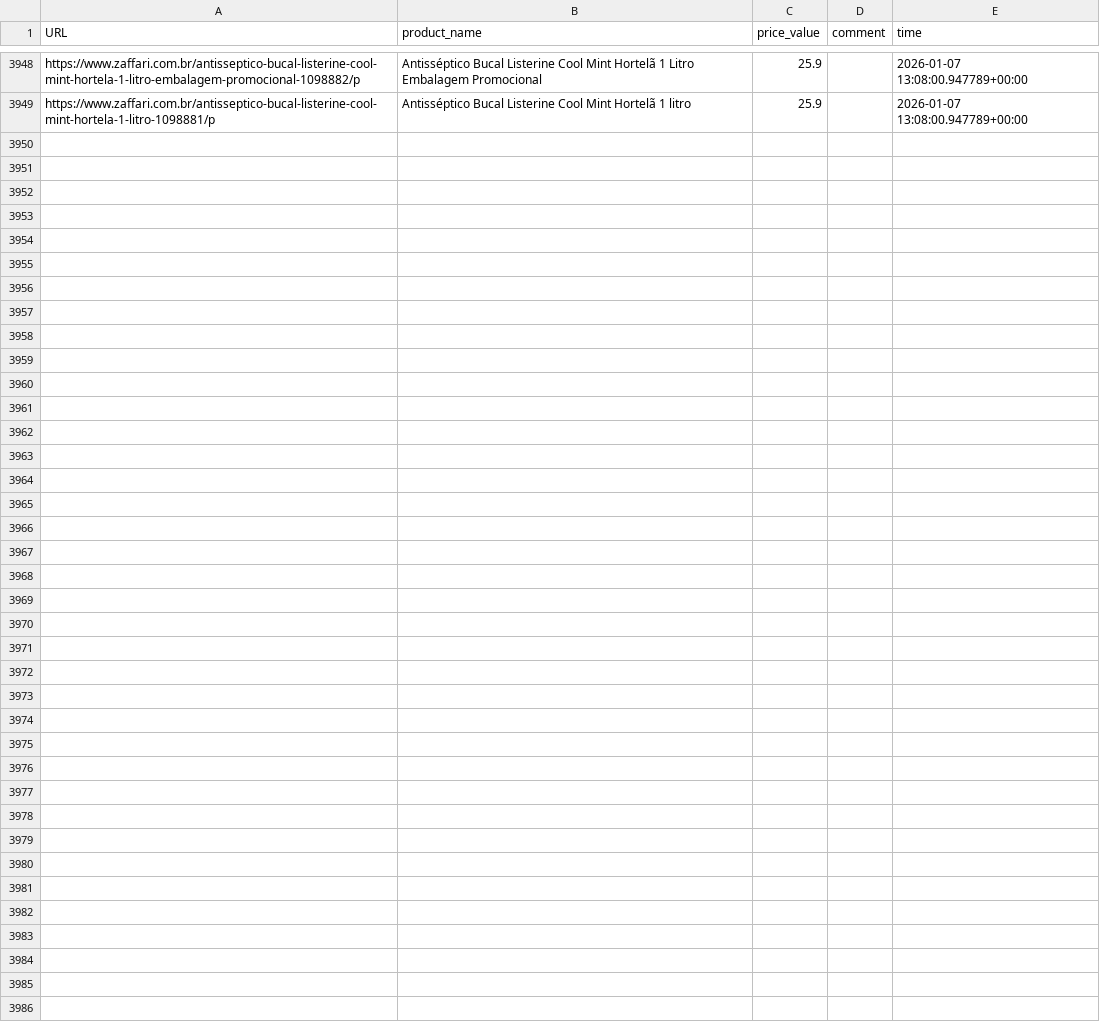
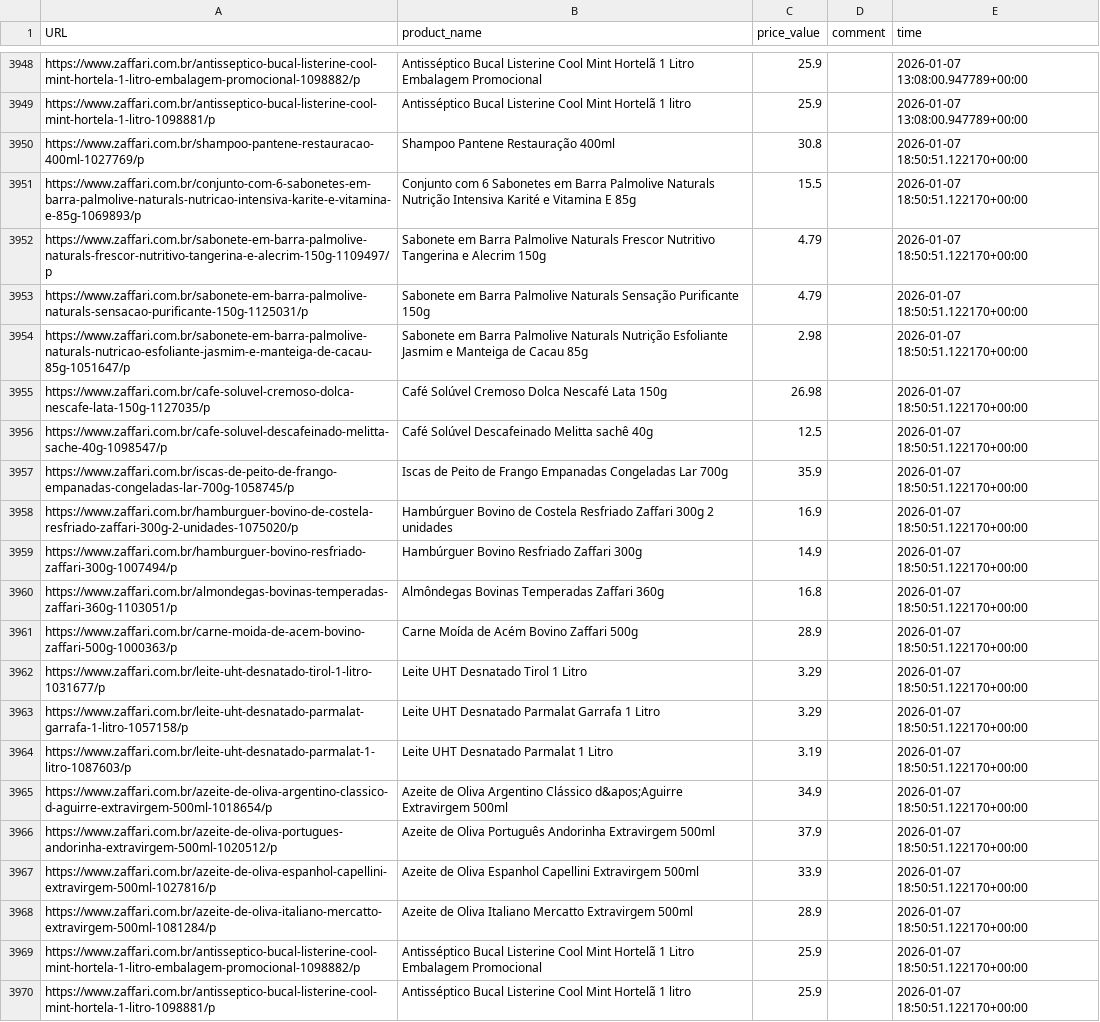
Before and after one commit to GustavoBrunelli/grocery-store-price-insights, a CSV file: database_price.csv, drawn as a sheet; only a part is shown, gaps mark what is left out.

```diff
--- a/database_price.csv
+++ b/database_price.csv
@@ -3949 +3949,22 @@ https://www.zaffari.com.br/antisseptico-bucal-listerine-cool-mint-hortela-1-litr
 https://www.zaffari.com.br/antisseptico-bucal-listerine-cool-mint-hortela-1-litro-1098881/p,Antisséptico Bucal Listerine Cool Mint Hortelã 1 litro,25.9,,2026-01-07 13:08:00.947789+00:00
+https://www.zaffari.com.br/shampoo-pantene-restauracao-400ml-1027769/p,Shampoo Pantene Restauração 400ml,30.8,,2026-01-07 18:50:51.122170+00:00
+https://www.zaffari.com.br/conjunto-com-6-sabonetes-em-barra-palmolive-naturals-nutricao-intensiva-karite-e-vitamina-e-85g-1069893/p,Conjunto com 6 Sabonetes em Barra Palmolive Naturals Nutrição Intensiva Karité e Vitamina E 85g,15.5,,2026-01-07 18:50:51.122170+00:00
+https://www.zaffari.com.br/sabonete-em-barra-palmolive-naturals-frescor-nutritivo-tangerina-e-alecrim-150g-1109497/p,Sabonete em Barra Palmolive Naturals Frescor Nutritivo Tangerina e Alecrim 150g,4.79,,2026-01-07 18:50:51.122170+00:00
+https://www.zaffari.com.br/sabonete-em-barra-palmolive-naturals-sensacao-purificante-150g-1125031/p,Sabonete em Barra Palmolive Naturals Sensação Purificante 150g,4.79,,2026-01-07 18:50:51.122170+00:00
+https://www.zaffari.com.br/sabonete-em-barra-palmolive-naturals-nutricao-esfoliante-jasmim-e-manteiga-de-cacau-85g-1051647/p,Sabonete em Barra Palmolive Naturals Nutrição Esfoliante Jasmim e Manteiga de Cacau 85g,2.98,,2026-01-07 18:50:51.122170+00:00
+https://www.zaffari.com.br/cafe-soluvel-cremoso-dolca-nescafe-lata-150g-1127035/p,Café Solúvel Cremoso Dolca Nescafé Lata 150g,26.98,,2026-01-07 18:50:51.122170+00:00
+https://www.zaffari.com.br/cafe-soluvel-descafeinado-melitta-sache-40g-1098547/p,Café Solúvel Descafeinado Melitta sachê 40g,12.5,,2026-01-07 18:50:51.122170+00:00
+https://www.zaffari.com.br/iscas-de-peito-de-frango-empanadas-congeladas-lar-700g-1058745/p,Iscas de Peito de Frango Empanadas Congeladas Lar 700g,35.9,,2026-01-07 18:50:51.122170+00:00
+https://www.zaffari.com.br/hamburguer-bovino-de-costela-resfriado-zaffari-300g-2-unidades-1075020/p,Hambúrguer Bovino de Costela Resfriado Zaffari 300g 2 unidades,16.9,,2026-01-07 18:50:51.122170+00:00
+https://www.zaffari.com.br/hamburguer-bovino-resfriado-zaffari-300g-1007494/p,Hambúrguer Bovino Resfriado Zaffari 300g,14.9,,2026-01-07 18:50:51.122170+00:00
+https://www.zaffari.com.br/almondegas-bovinas-temperadas-zaffari-360g-1103051/p,Almôndegas Bovinas Temperadas Zaffari 360g,16.8,,2026-01-07 18:50:51.122170+00:00
+https://www.zaffari.com.br/carne-moida-de-acem-bovino-zaffari-500g-1000363/p,Carne Moída de Acém Bovino Zaffari 500g,28.9,,2026-01-07 18:50:51.122170+00:00
+https://www.zaffari.com.br/leite-uht-desnatado-tirol-1-litro-1031677/p,Leite UHT Desnatado Tirol 1 Litro,3.29,,2026-01-07 18:50:51.122170+00:00
+https://www.zaffari.com.br/leite-uht-desnatado-parmalat-garrafa-1-litro-1057158/p,Leite UHT Desnatado Parmalat Garrafa 1 Litro,3.29,,2026-01-07 18:50:51.122170+00:00
+https://www.zaffari.com.br/leite-uht-desnatado-parmalat-1-litro-1087603/p,Leite UHT Desnatado Parmalat 1 Litro,3.19,,2026-01-07 18:50:51.122170+00:00
+https://www.zaffari.com.br/azeite-de-oliva-argentino-classico-d-aguirre-extravirgem-500ml-1018654/p,Azeite de Oliva Argentino Clássico d&apos;Aguirre Extravirgem 500ml,34.9,,2026-01-07 18:50:51.122170+00:00
+https://www.zaffari.com.br/azeite-de-oliva-portugues-andorinha-extravirgem-500ml-1020512/p,Azeite de Oliva Português Andorinha Extravirgem 500ml,37.9,,2026-01-07 18:50:51.122170+00:00
+https://www.zaffari.com.br/azeite-de-oliva-espanhol-capellini-extravirgem-500ml-1027816/p,Azeite de Oliva Espanhol Capellini Extravirgem 500ml,33.9,,2026-01-07 18:50:51.122170+00:00
+https://www.zaffari.com.br/azeite-de-oliva-italiano-mercatto-extravirgem-500ml-1081284/p,Azeite de Oliva Italiano Mercatto Extravirgem 500ml,28.9,,2026-01-07 18:50:51.122170+00:00
+https://www.zaffari.com.br/antisseptico-bucal-listerine-cool-mint-hortela-1-litro-embalagem-promocional-1098882/p,Antisséptico Bucal Listerine Cool Mint Hortelã 1 Litro Embalagem Promocional,25.9,,2026-01-07 18:50:51.122170+00:00
+https://www.zaffari.com.br/antisseptico-bucal-listerine-cool-mint-hortela-1-litro-1098881/p,Antisséptico Bucal Listerine Cool Mint Hortelã 1 litro,25.9,,2026-01-07 18:50:51.122170+00:00
```
